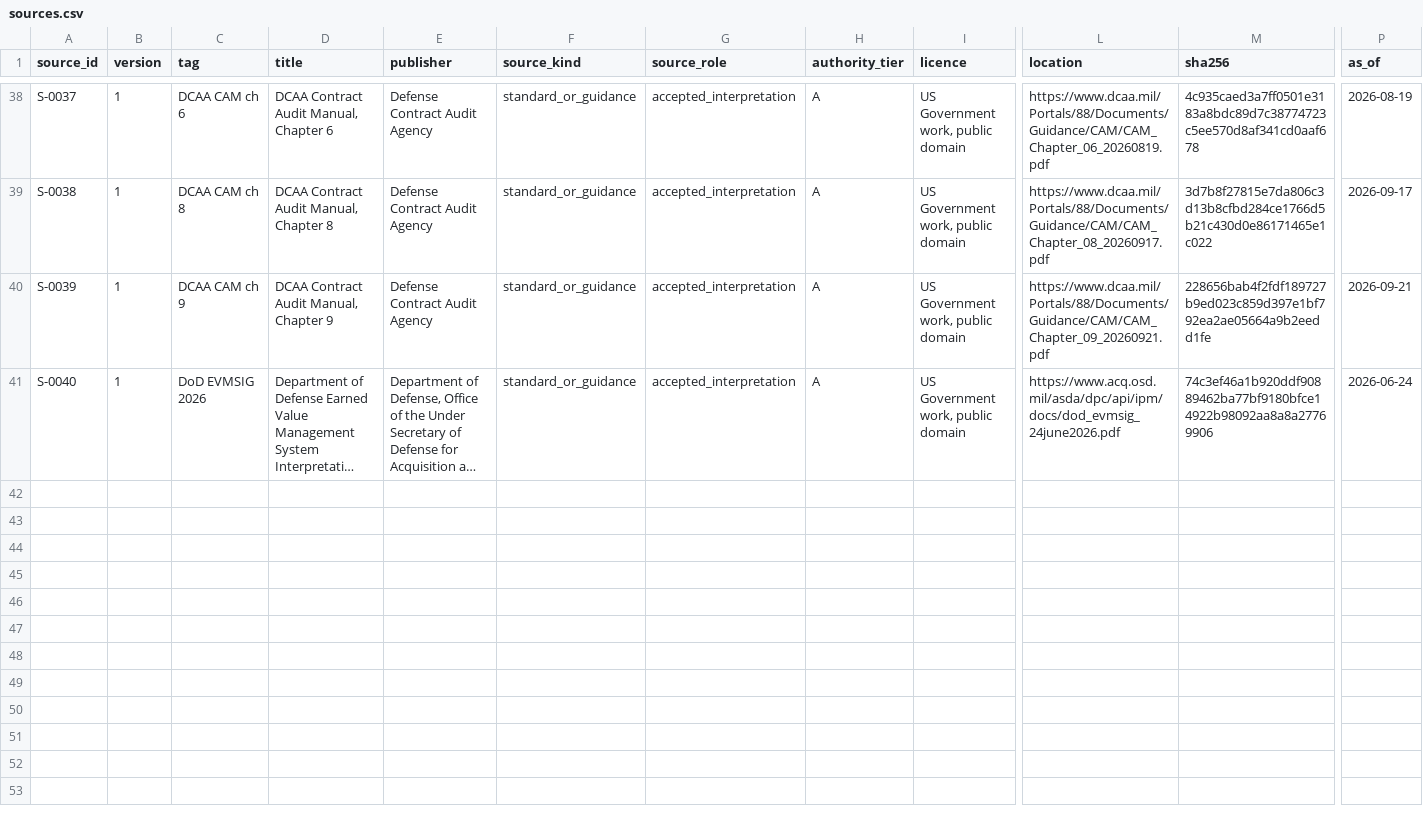
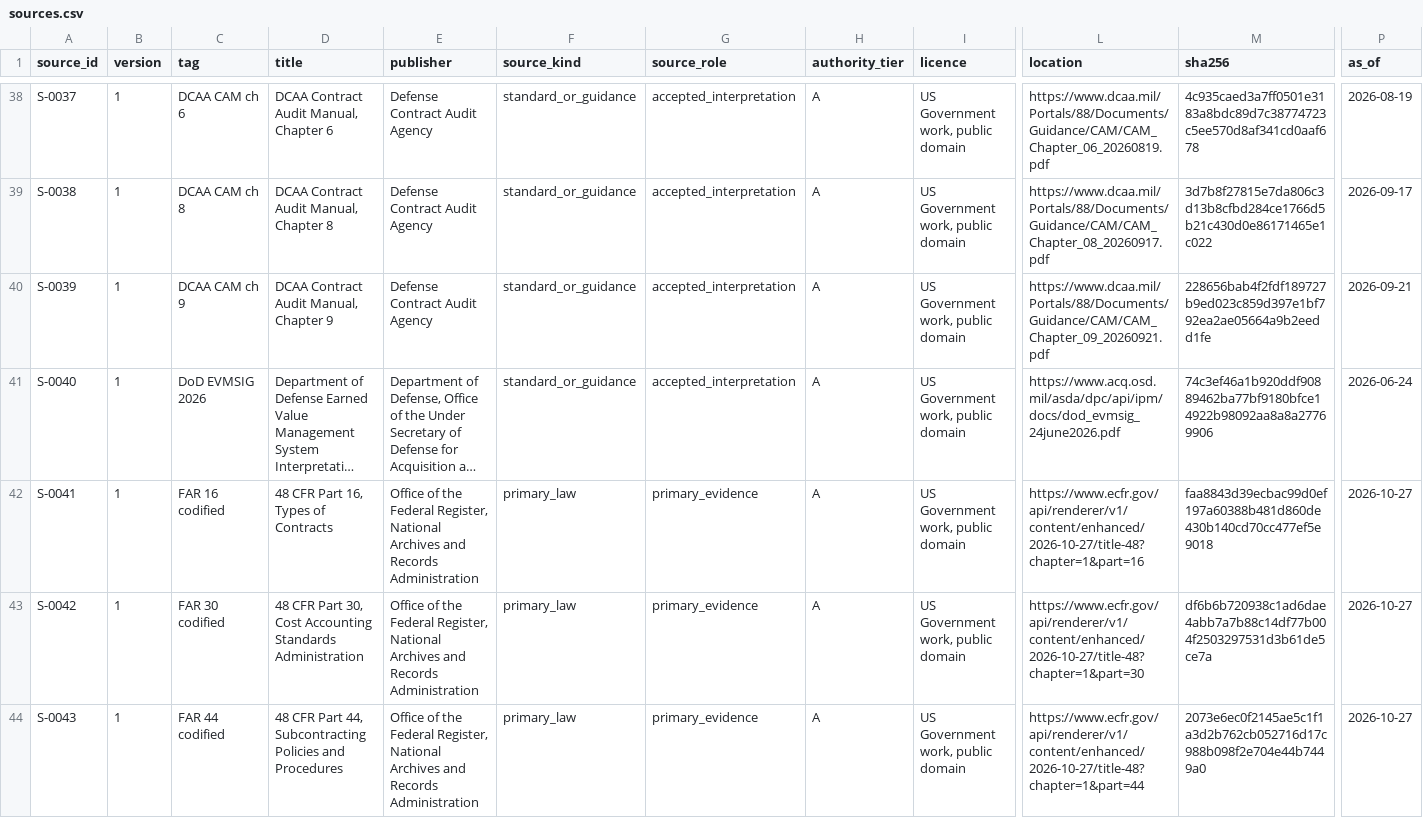
Before and after one commit to thetimmyman/fieldbook, a CSV file: corpus/registers/sources.csv, drawn as a sheet; only a part is shown, gaps mark what is left out; long unchanged cells end in …; rows hold the shown columns only; the diff covers the shown part only; the diff names each change by its address in the sheet, - before the commit and + after, or states it on an @@ line.

```diff
--- a/corpus/registers/sources.csv
+++ b/corpus/registers/sources.csv
+row 42: S-0041 | 1 | FAR 16 codified | 48 CFR Part 16, Types of Contracts | Office of the Federal Register, National Archives and Records Administration | primary_law | primary_evidence | A | US Government work, public domain | https://www.ecfr.gov/api/renderer/v1/content/enhanced/2026-10-27/title-48?chapter=1&part=16 | faa8843d39ecbac99d0ef197a60388b481d860de430b140cd70cc477ef5e9018 | 2026-10-27
+row 43: S-0042 | 1 | FAR 30 codified | 48 CFR Part 30, Cost Accounting Standards Administration | Office of the Federal Register, National Archives and Records Administration | primary_law | primary_evidence | A | US Government work, public domain | https://www.ecfr.gov/api/renderer/v1/content/enhanced/2026-10-27/title-48?chapter=1&part=30 | df6b6b720938c1ad6dae4abb7a7b88c14df77b004f2503297531d3b61de5ce7a | 2026-10-27
+row 44: S-0043 | 1 | FAR 44 codified | 48 CFR Part 44, Subcontracting Policies and Procedures | Office of the Federal Register, National Archives and Records Administration | primary_law | primary_evidence | A | US Government work, public domain | https://www.ecfr.gov/api/renderer/v1/content/enhanced/2026-10-27/title-48?chapter=1&part=44 | 2073e6ec0f2145ae5c1f1a3d2b762cb052716d17c988b098f2e704e44b7449a0 | 2026-10-27
```
Also changed, not shown: 3 added rows elsewhere in this file, 35 other files.
